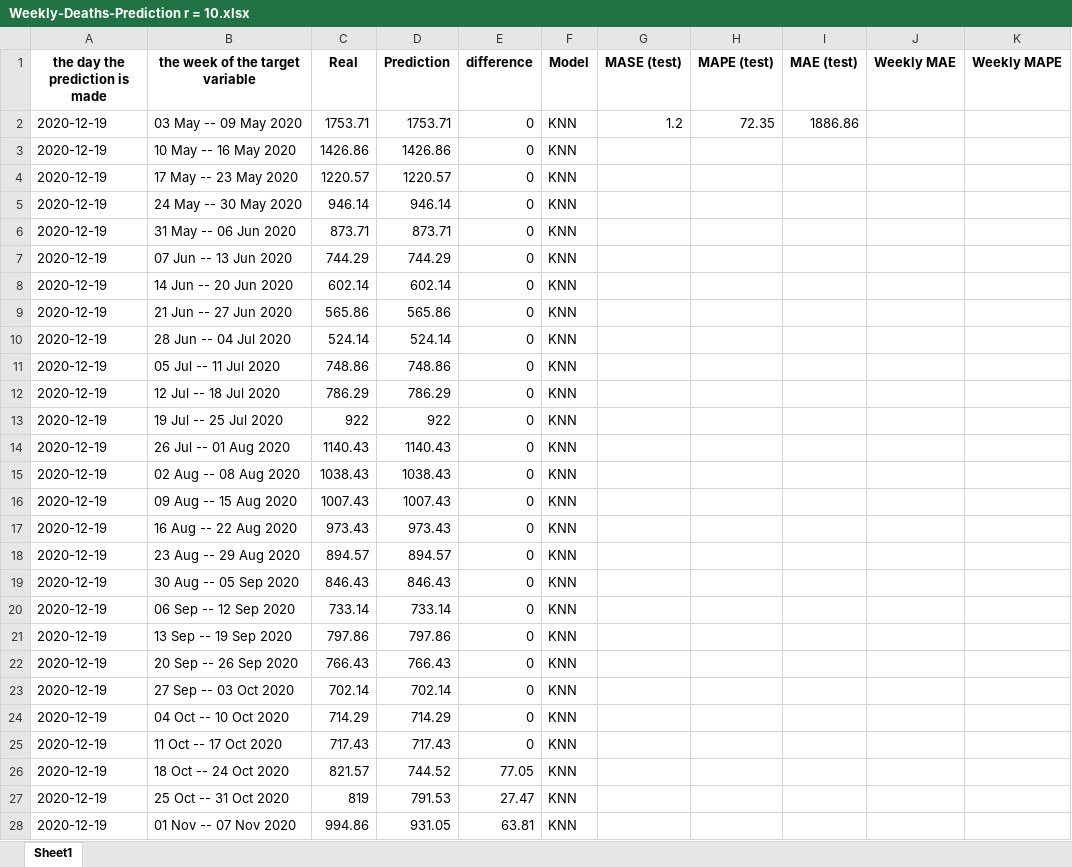
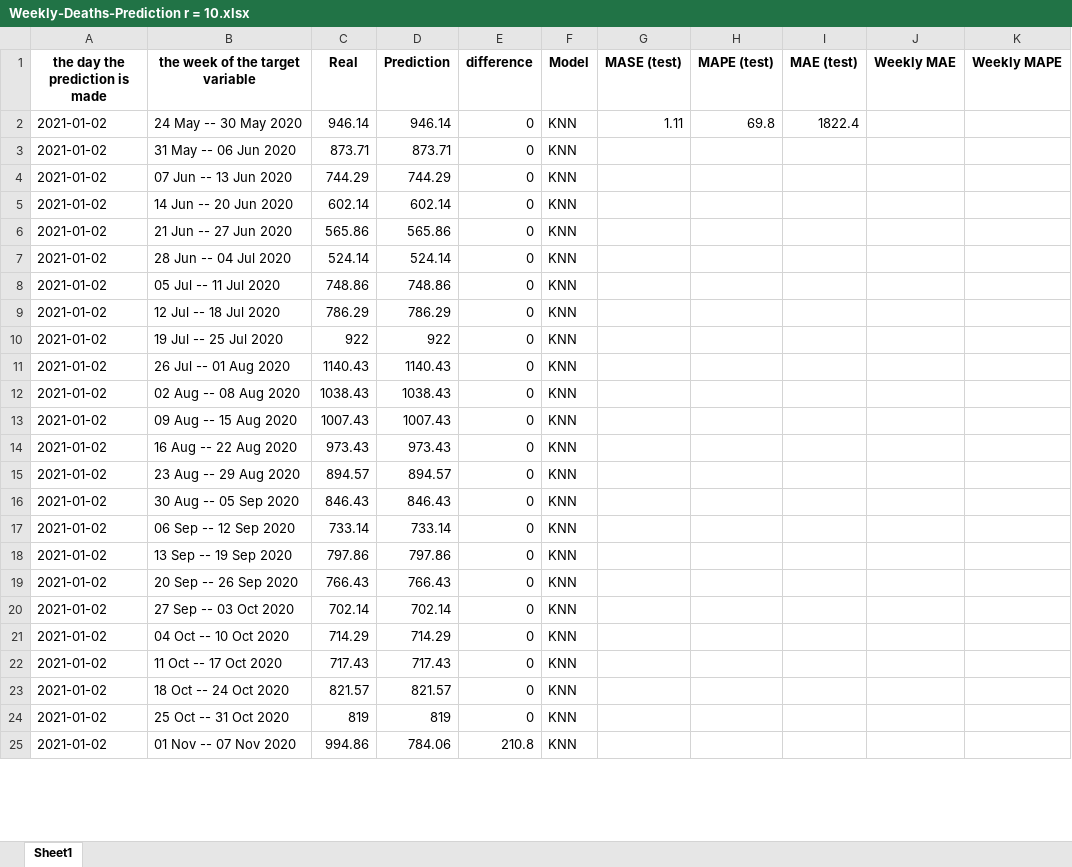
Before and after one commit to arezooh/COVID-19-prediction, an Excel workbook: future_prediction/usa/Weekly-Deaths-Prediction r = 10.xlsx, sheet Sheet1, drawn as a sheet; only a part is shown; values as stored, in another font and other column widths than the file's, no borders; removed rows and columns are numbered as before the commit, all else as after; the diff covers the shown part only; the diff names each change by its address in the sheet, - before the commit and + after, or states it on an @@ line.

```diff
--- a/future_prediction/usa/Weekly-Deaths-Prediction r = 10.xlsx (sheet Sheet1)
+++ b/future_prediction/usa/Weekly-Deaths-Prediction r = 10.xlsx (sheet Sheet1)
-row 2: 2020-12-19 | 03 May -- 09 May 2020 | 1753.71 | 1753.71 | 0 | KNN | 1.2 | 72.35 | 1886.86
-row 3: 2020-12-19 | 10 May -- 16 May 2020 | 1426.86 | 1426.86 | 0 | KNN
-row 4: 2020-12-19 | 17 May -- 23 May 2020 | 1220.57 | 1220.57 | 0 | KNN
-A2:A25 (the day the prediction is made): 2020-12-19
+A2:A25 (the day the prediction is made): 2021-01-02
-G2 (MASE (test)): (empty)
+G2 (MASE (test)): 1.11
-H2 (MAPE (test)): (empty)
+H2 (MAPE (test)): 69.8
-I2 (MAE (test)): (empty)
+I2 (MAE (test)): 1822.4
-D23 (Prediction): 744.52
+D23 (Prediction): 821.57
-E23 (difference): 77.05
+E23 (difference): 0
-D24 (Prediction): 791.53
+D24 (Prediction): 819
-E24 (difference): 27.47
+E24 (difference): 0
-D25 (Prediction): 931.05
+D25 (Prediction): 784.06
-E25 (difference): 63.81
+E25 (difference): 210.8
```
Also changed, not shown: 2 added rows and 44 edited cells elsewhere in this sheet, future_prediction/usa/Weekly-Deaths-Prediction r = 1.xlsx, future_prediction/usa/Weekly-Deaths-Prediction r = 2.xlsx, 45 other files.
